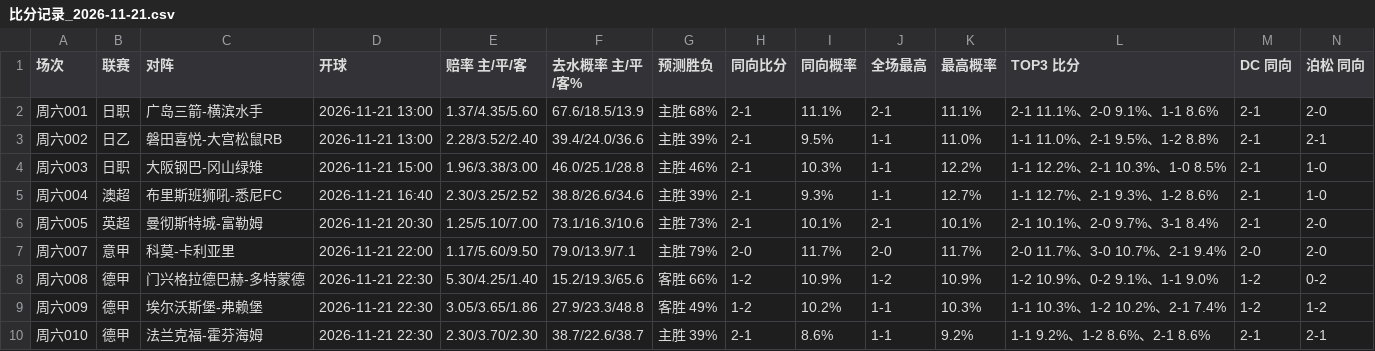
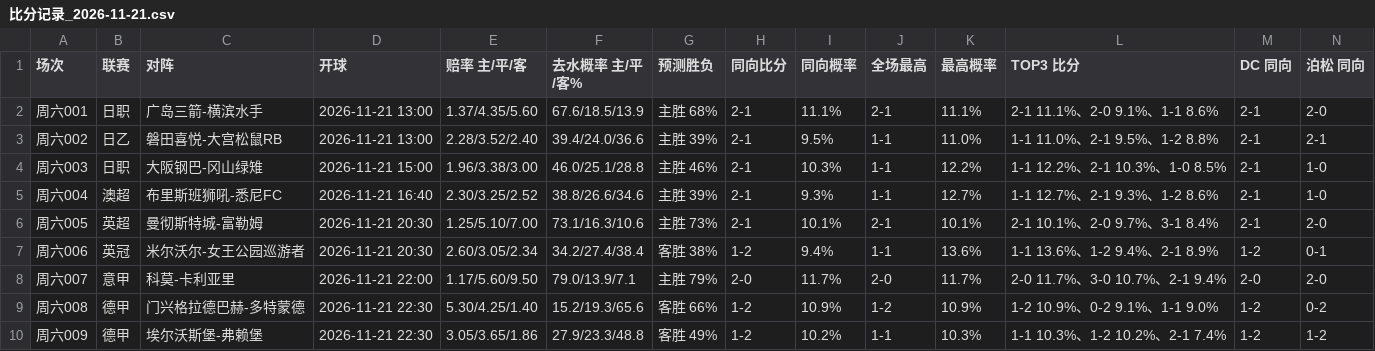
Before and after one commit to yi6421016-wq/jczq-score-assistant, a CSV file: 竞彩比分助手/数据/比分记录_2026-11-21.csv, drawn as a sheet; only a part is shown; the shorter side is filled out with more unchanged rows; rows hold the shown columns only; the diff names each change by its address in the sheet, - before the commit and + after, or states it on an @@ line.

```diff
--- a/竞彩比分助手/数据/比分记录_2026-11-21.csv
+++ b/竞彩比分助手/数据/比分记录_2026-11-21.csv
+row 7: 周六006 | 英冠 | 米尔沃尔-女王公园巡游者 | 2026-11-21 20:30 | 2.60/3.05/2.34 | 34.2/27.4/38.4 | 客胜 38% | 1-2 | 9.4% | 1-1 | 13.6% | 1-1 13.6%、1-2 9.4%、2-1 8.9% | 1-2 | 0-1
```
Also changed, not shown: 15 other files.
